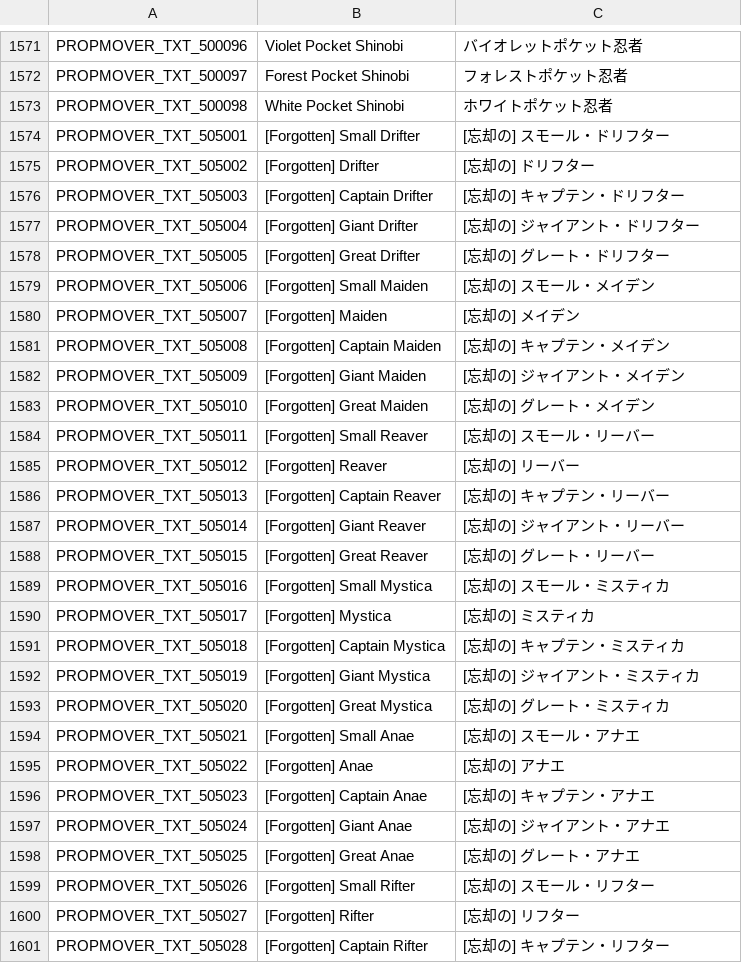
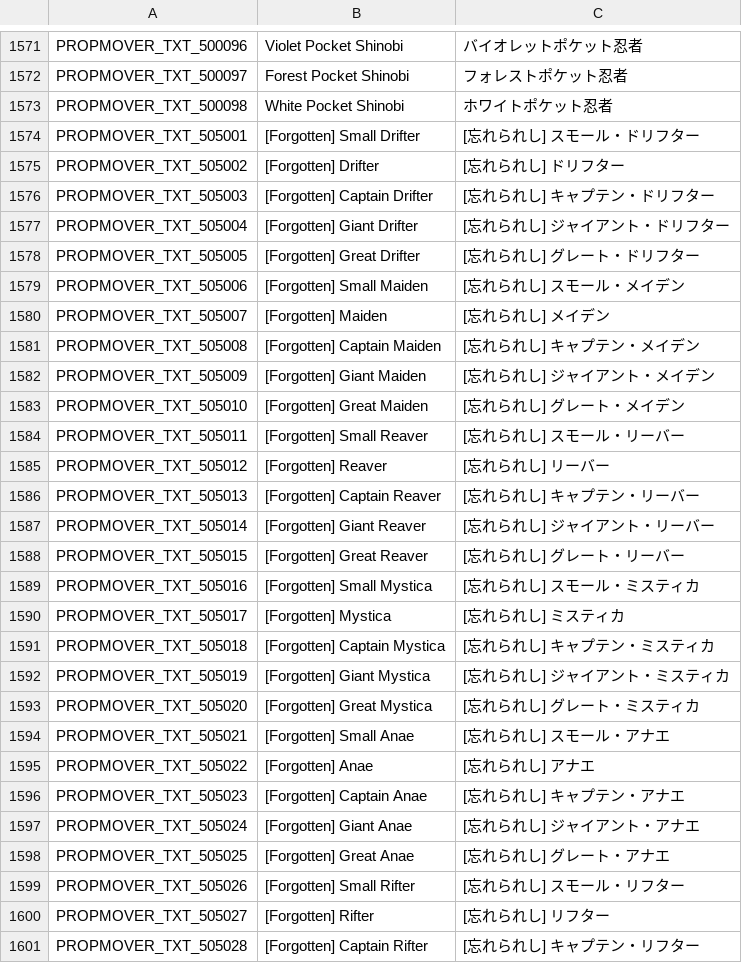
Before and after one commit to rica-augur/Flyff-Universe-Translations, a CSV file: Japanese/Movers.csv, drawn as a sheet; only a part is shown, gaps mark what is left out; the diff covers the shown part only.

```diff
--- a/Japanese/Movers.csv
+++ b/Japanese/Movers.csv
@@ -1573,29 +1573,29 @@ PROPMOVER_TXT_500097,Forest Pocket Shinobi,フォレストポケット忍者
 PROPMOVER_TXT_500098,White Pocket Shinobi,ホワイトポケット忍者
-PROPMOVER_TXT_505001,[Forgotten] Small Drifter,[忘却の] スモール・ドリフター
-PROPMOVER_TXT_505002,[Forgotten] Drifter,[忘却の] ドリフター
-PROPMOVER_TXT_505003,[Forgotten] Captain Drifter,[忘却の] キャプテン・ドリフター
-PROPMOVER_TXT_505004,[Forgotten] Giant Drifter,[忘却の] ジャイアント・ドリフター
-PROPMOVER_TXT_505005,[Forgotten] Great Drifter,[忘却の] グレート・ドリフター
-PROPMOVER_TXT_505006,[Forgotten] Small Maiden,[忘却の] スモール・メイデン
-PROPMOVER_TXT_505007,[Forgotten] Maiden,[忘却の] メイデン
-PROPMOVER_TXT_505008,[Forgotten] Captain Maiden,[忘却の] キャプテン・メイデン
-PROPMOVER_TXT_505009,[Forgotten] Giant Maiden,[忘却の] ジャイアント・メイデン
-PROPMOVER_TXT_505010,[Forgotten] Great Maiden,[忘却の] グレート・メイデン
-PROPMOVER_TXT_505011,[Forgotten] Small Reaver,[忘却の] スモール・リーバー
-PROPMOVER_TXT_505012,[Forgotten] Reaver,[忘却の] リーバー
-PROPMOVER_TXT_505013,[Forgotten] Captain Reaver,[忘却の] キャプテン・リーバー
-PROPMOVER_TXT_505014,[Forgotten] Giant Reaver,[忘却の] ジャイアント・リーバー
-PROPMOVER_TXT_505015,[Forgotten] Great Reaver,[忘却の] グレート・リーバー
-PROPMOVER_TXT_505016,[Forgotten] Small Mystica,[忘却の] スモール・ミスティカ
-PROPMOVER_TXT_505017,[Forgotten] Mystica,[忘却の] ミスティカ
-PROPMOVER_TXT_505018,[Forgotten] Captain Mystica,[忘却の] キャプテン・ミスティカ
-PROPMOVER_TXT_505019,[Forgotten] Giant Mystica,[忘却の] ジャイアント・ミスティカ
-PROPMOVER_TXT_505020,[Forgotten] Great Mystica,[忘却の] グレート・ミスティカ
-PROPMOVER_TXT_505021,[Forgotten] Small Anae,[忘却の] スモール・アナエ
-PROPMOVER_TXT_505022,[Forgotten] Anae,[忘却の] アナエ
-PROPMOVER_TXT_505023,[Forgotten] Captain Anae,[忘却の] キャプテン・アナエ
-PROPMOVER_TXT_505024,[Forgotten] Giant Anae,[忘却の] ジャイアント・アナエ
-PROPMOVER_TXT_505025,[Forgotten] Great Anae,[忘却の] グレート・アナエ
-PROPMOVER_TXT_505026,[Forgotten] Small Rifter,[忘却の] スモール・リフター
-PROPMOVER_TXT_505027,[Forgotten] Rifter,[忘却の] リフター
-PROPMOVER_TXT_505028,[Forgotten] Captain Rifter,[忘却の] キャプテン・リフター
+PROPMOVER_TXT_505001,[Forgotten] Small Drifter,[忘れられし] スモール・ドリフター
+PROPMOVER_TXT_505002,[Forgotten] Drifter,[忘れられし] ドリフター
+PROPMOVER_TXT_505003,[Forgotten] Captain Drifter,[忘れられし] キャプテン・ドリフター
+PROPMOVER_TXT_505004,[Forgotten] Giant Drifter,[忘れられし] ジャイアント・ドリフター
+PROPMOVER_TXT_505005,[Forgotten] Great Drifter,[忘れられし] グレート・ドリフター
+PROPMOVER_TXT_505006,[Forgotten] Small Maiden,[忘れられし] スモール・メイデン
+PROPMOVER_TXT_505007,[Forgotten] Maiden,[忘れられし] メイデン
+PROPMOVER_TXT_505008,[Forgotten] Captain Maiden,[忘れられし] キャプテン・メイデン
+PROPMOVER_TXT_505009,[Forgotten] Giant Maiden,[忘れられし] ジャイアント・メイデン
+PROPMOVER_TXT_505010,[Forgotten] Great Maiden,[忘れられし] グレート・メイデン
+PROPMOVER_TXT_505011,[Forgotten] Small Reaver,[忘れられし] スモール・リーバー
+PROPMOVER_TXT_505012,[Forgotten] Reaver,[忘れられし] リーバー
+PROPMOVER_TXT_505013,[Forgotten] Captain Reaver,[忘れられし] キャプテン・リーバー
+PROPMOVER_TXT_505014,[Forgotten] Giant Reaver,[忘れられし] ジャイアント・リーバー
+PROPMOVER_TXT_505015,[Forgotten] Great Reaver,[忘れられし] グレート・リーバー
+PROPMOVER_TXT_505016,[Forgotten] Small Mystica,[忘れられし] スモール・ミスティカ
+PROPMOVER_TXT_505017,[Forgotten] Mystica,[忘れられし] ミスティカ
+PROPMOVER_TXT_505018,[Forgotten] Captain Mystica,[忘れられし] キャプテン・ミスティカ
+PROPMOVER_TXT_505019,[Forgotten] Giant Mystica,[忘れられし] ジャイアント・ミスティカ
+PROPMOVER_TXT_505020,[Forgotten] Great Mystica,[忘れられし] グレート・ミスティカ
+PROPMOVER_TXT_505021,[Forgotten] Small Anae,[忘れられし] スモール・アナエ
+PROPMOVER_TXT_505022,[Forgotten] Anae,[忘れられし] アナエ
+PROPMOVER_TXT_505023,[Forgotten] Captain Anae,[忘れられし] キャプテン・アナエ
+PROPMOVER_TXT_505024,[Forgotten] Giant Anae,[忘れられし] ジャイアント・アナエ
+PROPMOVER_TXT_505025,[Forgotten] Great Anae,[忘れられし] グレート・アナエ
+PROPMOVER_TXT_505026,[Forgotten] Small Rifter,[忘れられし] スモール・リフター
+PROPMOVER_TXT_505027,[Forgotten] Rifter,[忘れられし] リフター
+PROPMOVER_TXT_505028,[Forgotten] Captain Rifter,[忘れられし] キャプテン・リフター
```
Also changed, not shown: 2 edited cells elsewhere in this file.
